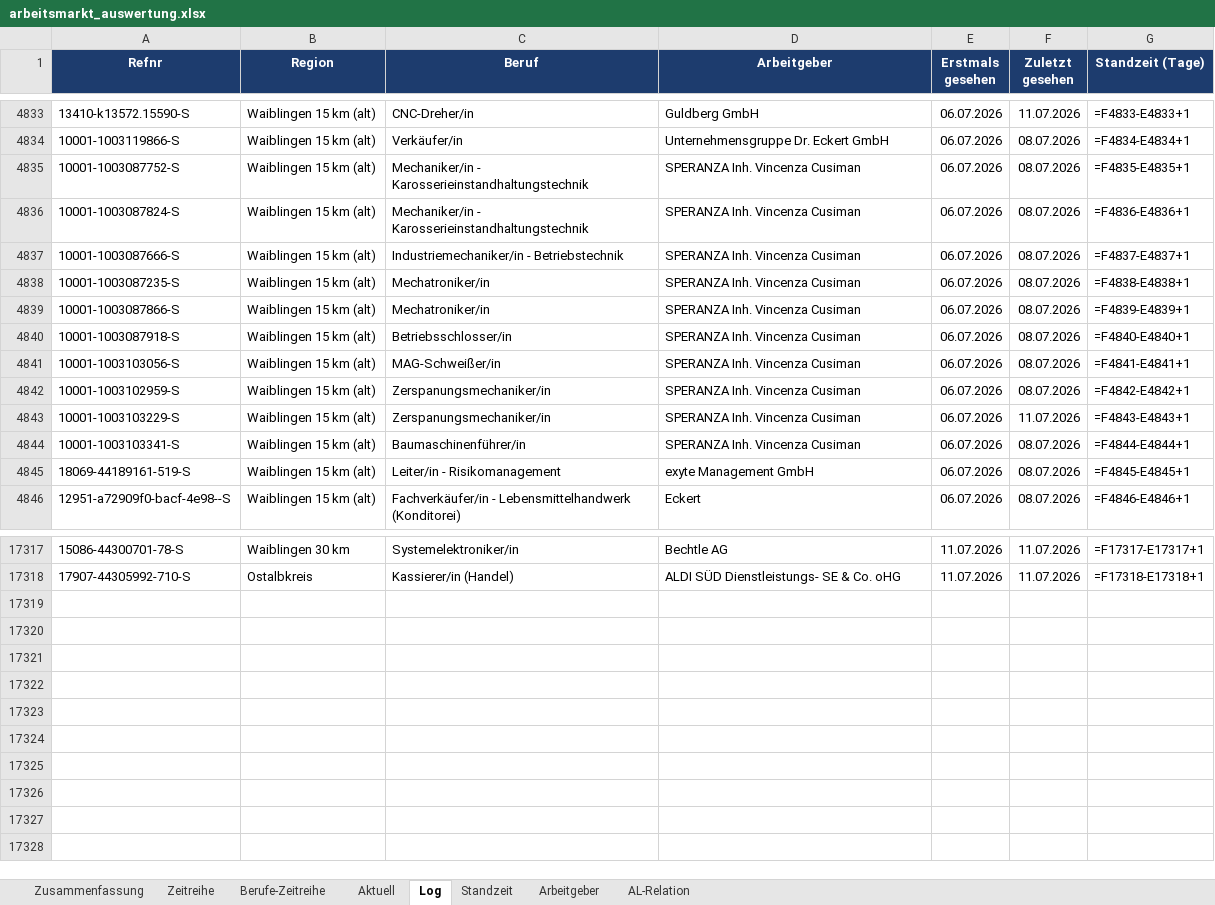
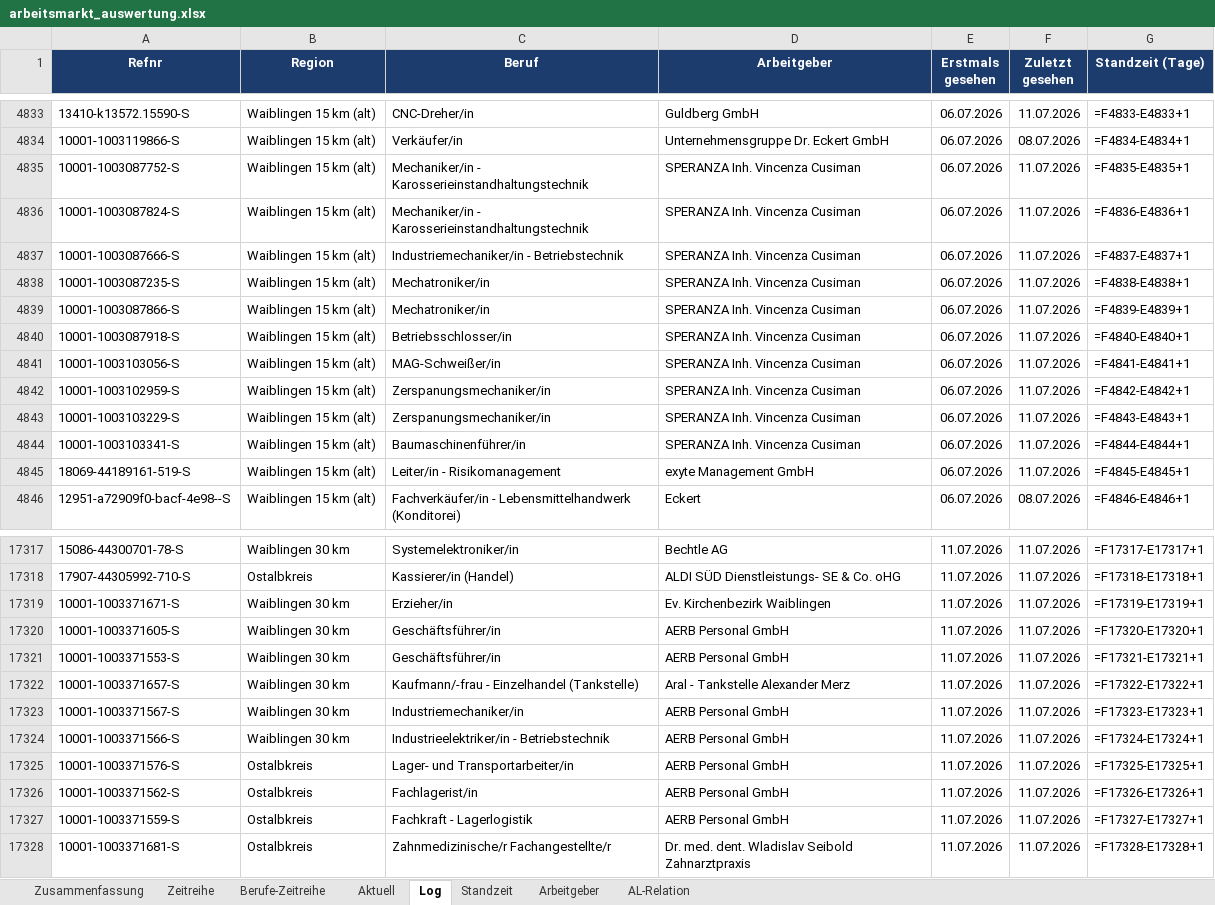
Before and after one commit to Penetrationpasi-hub/Jobs, an Excel workbook: arbeitsmarkt_auswertung.xlsx, sheet Log, drawn as a sheet; only a part is shown, gaps mark what is left out; values as stored, in another font and other column widths than the file's, no borders; formulas without a stored value are shown as written; the diff covers the shown part only; the diff names each change by its address in the sheet, - before the commit and + after, or states it on an @@ line.

```diff
--- a/arbeitsmarkt_auswertung.xlsx (sheet Log)
+++ b/arbeitsmarkt_auswertung.xlsx (sheet Log)
-F4835:F4842 (Zuletzt gesehen): 08.07.2026
+F4835:F4842 (Zuletzt gesehen): 11.07.2026
-F4844:F4845 (Zuletzt gesehen): 08.07.2026
+F4844:F4845 (Zuletzt gesehen): 11.07.2026
+row 17319: 10001-1003371671-S | Waiblingen 30 km | Erzieher/in | Ev. Kirchenbezirk Waiblingen | 11.07.2026 | 11.07.2026 | =F17319-E17319+1
+row 17320: 10001-1003371605-S | Waiblingen 30 km | Geschäftsführer/in | AERB Personal GmbH | 11.07.2026 | 11.07.2026 | =F17320-E17320+1
+row 17321: 10001-1003371553-S | Waiblingen 30 km | Geschäftsführer/in | AERB Personal GmbH | 11.07.2026 | 11.07.2026 | =F17321-E17321+1
+row 17322: 10001-1003371657-S | Waiblingen 30 km | Kaufmann/-frau - Einzelhandel (Tankstelle) | Aral - Tankstelle Alexander Merz | 11.07.2026 | 11.07.2026 | =F17322-E17322+1
+row 17323: 10001-1003371567-S | Waiblingen 30 km | Industriemechaniker/in | AERB Personal GmbH | 11.07.2026 | 11.07.2026 | =F17323-E17323+1
+row 17324: 10001-1003371566-S | Waiblingen 30 km | Industrieelektriker/in - Betriebstechnik | AERB Personal GmbH | 11.07.2026 | 11.07.2026 | =F17324-E17324+1
+row 17325: 10001-1003371576-S | Ostalbkreis | Lager- und Transportarbeiter/in | AERB Personal GmbH | 11.07.2026 | 11.07.2026 | =F17325-E17325+1
+row 17326: 10001-1003371562-S | Ostalbkreis | Fachlagerist/in | AERB Personal GmbH | 11.07.2026 | 11.07.2026 | =F17326-E17326+1
+row 17327: 10001-1003371559-S | Ostalbkreis | Fachkraft - Lagerlogistik | AERB Personal GmbH | 11.07.2026 | 11.07.2026 | =F17327-E17327+1
+row 17328: 10001-1003371681-S | Ostalbkreis | Zahnmedizinische/r Fachangestellte/r | Dr. med. dent. Wladislav Seibold Zahnarztpraxis | 11.07.2026 | 11.07.2026 | =F17328-E17328+1
```
Also changed, not shown: 9 edited cells elsewhere in this sheet, sheet Standzeit, sheet Aktuell, sheet Arbeitgeber, sheet AL-Relation, sheet Berufe-Zeitreihe, sheet Zusammenfassung, 1 more sheet, charts or pictures, 3 other files.
